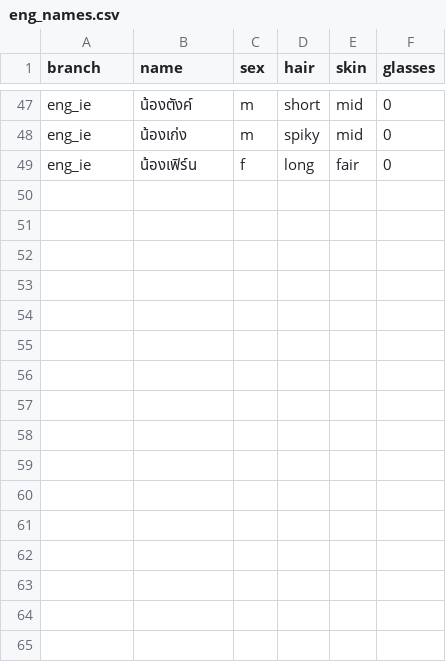
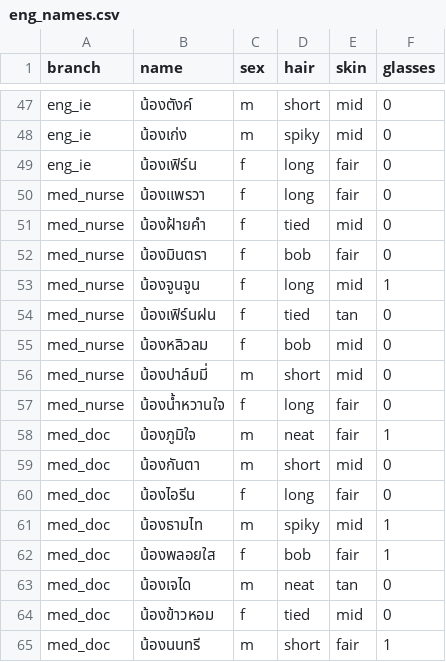
Before and after one commit to freshfriend50510-bot/kaeng-dek-ban-na, a CSV file: data_src/eng_names.csv, drawn as a sheet; only a part is shown, gaps mark what is left out; the diff names each change by its address in the sheet, - before the commit and + after, or states it on an @@ line.

```diff
--- a/data_src/eng_names.csv
+++ b/data_src/eng_names.csv
+row 50: med_nurse | น้องแพรวา | f | long | fair | 0
+row 51: med_nurse | น้องฝ้ายคำ | f | tied | mid | 0
+row 52: med_nurse | น้องมินตรา | f | bob | fair | 0
+row 53: med_nurse | น้องจูนจูน | f | long | mid | 1
+row 54: med_nurse | น้องเฟิร์นฝน | f | tied | tan | 0
+row 55: med_nurse | น้องหลิวลม | f | bob | mid | 0
+row 56: med_nurse | น้องปาล์มมี่ | m | short | mid | 0
+row 57: med_nurse | น้องน้ำหวานใจ | f | long | fair | 0
+row 58: med_doc | น้องภูมิใจ | m | neat | fair | 1
+row 59: med_doc | น้องกันตา | m | short | mid | 0
+row 60: med_doc | น้องไอรีน | f | long | fair | 0
+row 61: med_doc | น้องธามไท | m | spiky | mid | 1
+row 62: med_doc | น้องพลอยใส | f | bob | fair | 1
+row 63: med_doc | น้องเจได | m | neat | tan | 0
+row 64: med_doc | น้องข้าวหอม | f | tied | mid | 0
+row 65: med_doc | น้องนนทรี | m | short | fair | 1
```
Also changed, not shown: data_src/encounters.csv, data_src/items.csv, 28 other files.
